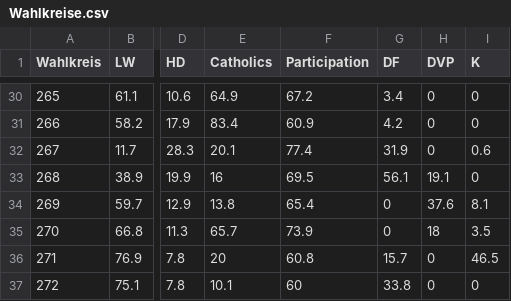
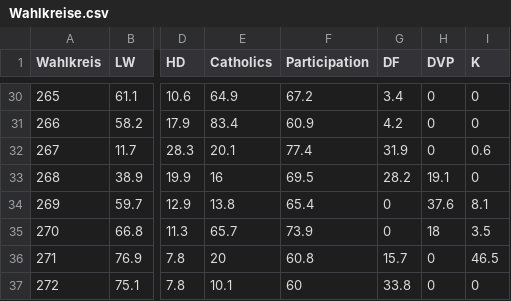
Before and after one commit to ploeckl/project_telephone, a CSV file: Data/Input/Wahlkreise.csv, drawn as a sheet; only a part is shown, gaps mark what is left out; the diff names each change by its address in the sheet, - before the commit and + after, or states it on an @@ line.

Commit message:
Data error correction

```diff
--- a/Data/Input/Wahlkreise.csv
+++ b/Data/Input/Wahlkreise.csv
-G33 (DF): 56.1
+G33 (DF): 28.2
```
Also changed, not shown: Data/Towns.csv.
